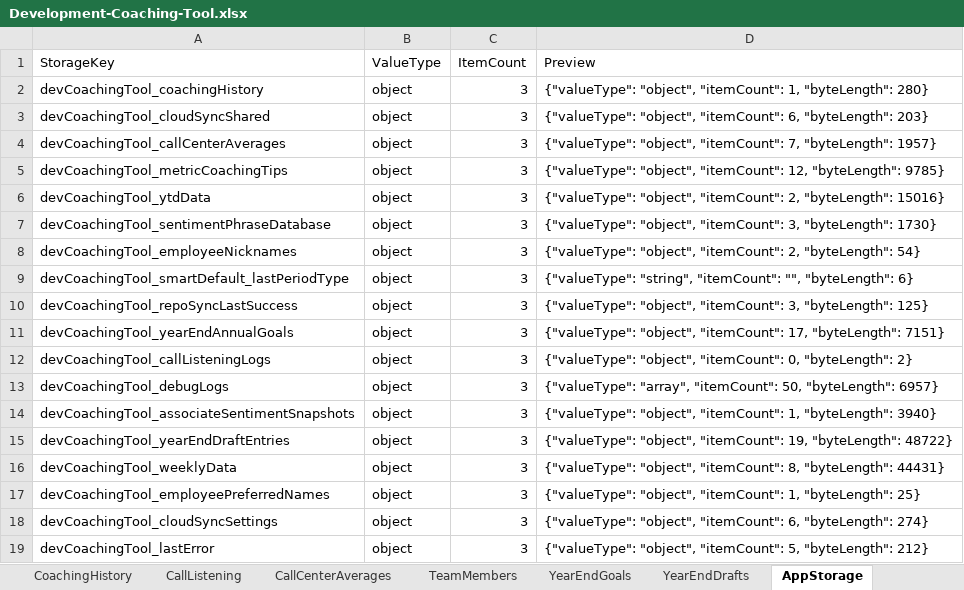
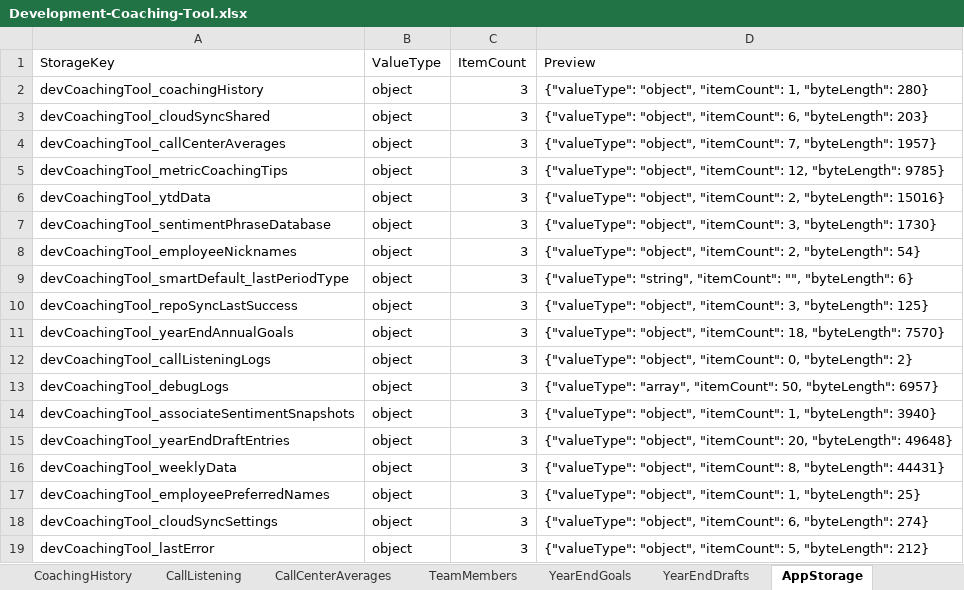
Before and after one commit to ScottK83/Development-Coaching-Tool, an Excel workbook: data/Development-Coaching-Tool.xlsx, sheet AppStorage, drawn as a sheet; values as stored, in another font and other column widths than the file's, no borders; the diff names each change by its address in the sheet, - before the commit and + after, or states it on an @@ line.

```diff
--- a/data/Development-Coaching-Tool.xlsx (sheet AppStorage)
+++ b/data/Development-Coaching-Tool.xlsx (sheet AppStorage)
-D11 (Preview): …"object", "itemCount": 17, "byteLength": 7151}
+D11 (Preview): …"object", "itemCount": 18, "byteLength": 7570}
-D15 (Preview): …"object", "itemCount": 19, "byteLength": 48722}
+D15 (Preview): …"object", "itemCount": 20, "byteLength": 49648}
```
Also changed, not shown: sheet YearEndGoals, sheet YearEndDrafts, sheet Overview, sheet RawBackupJSON, data/call-listening-logs.xlsx.
